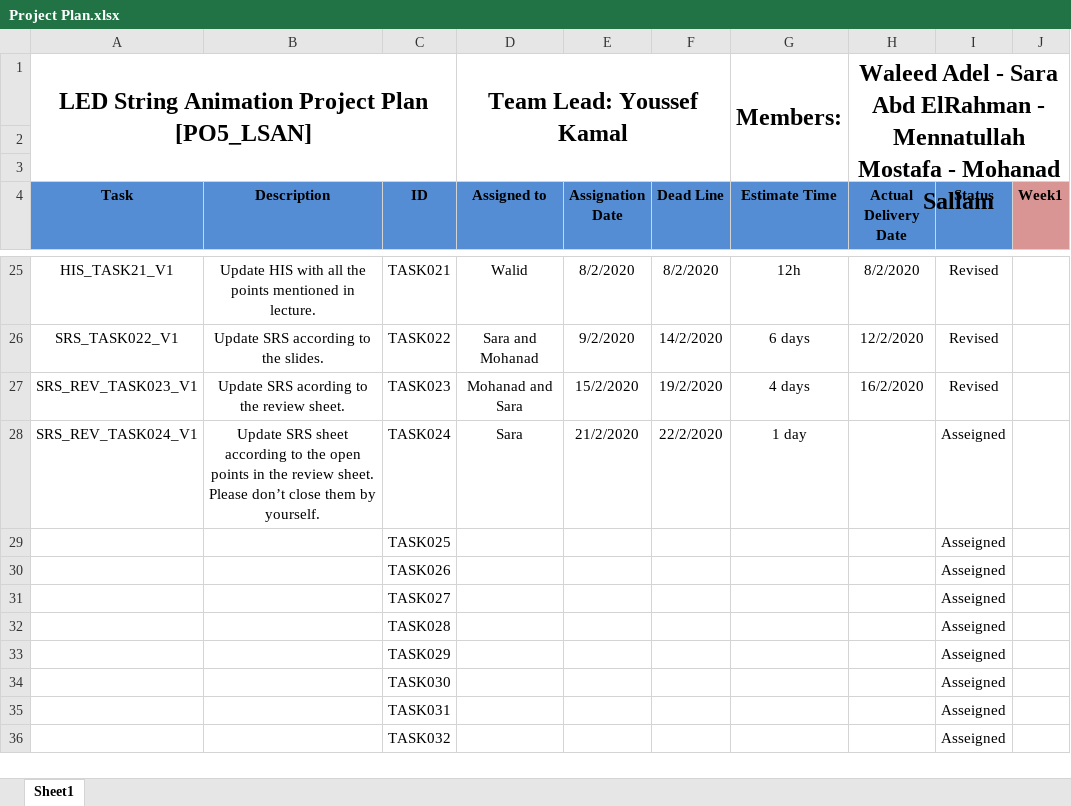
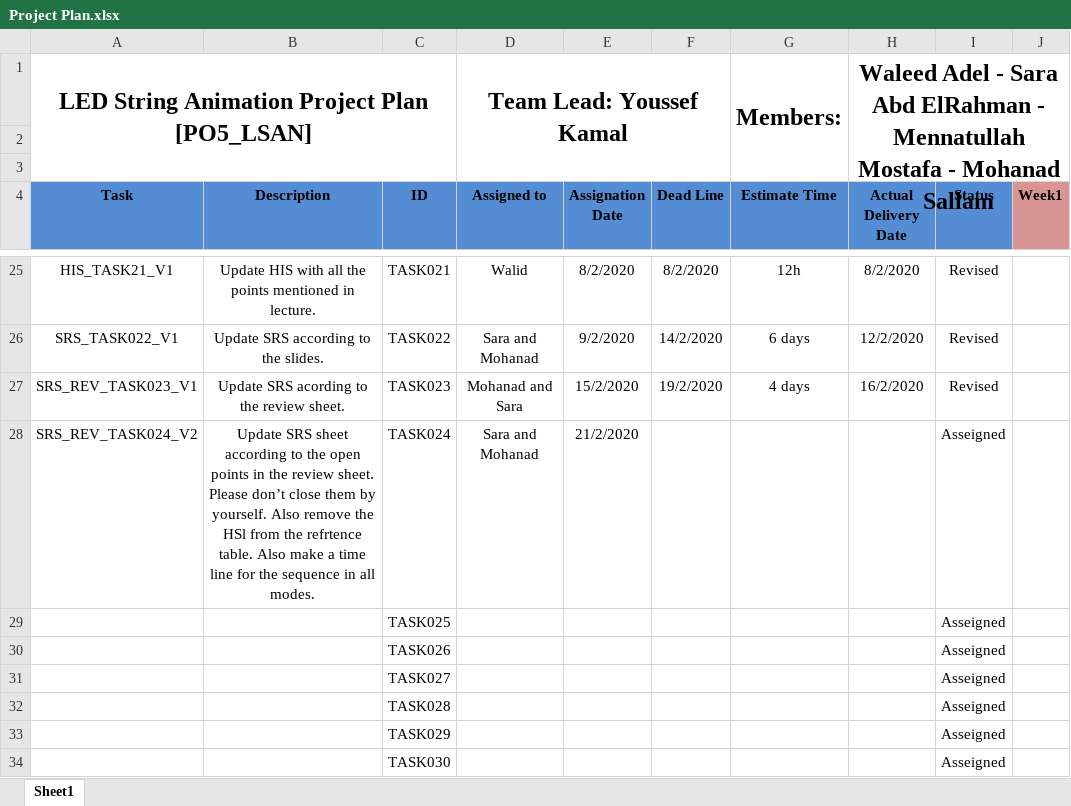
Before and after one commit to YoussefKamal40/PO5_LSAN, an Excel workbook: SW deliveries log/Project Plan.xlsx, sheet Sheet1, drawn as a sheet; only a part is shown, gaps mark what is left out; the shorter side is filled out with more unchanged rows; values as stored, in another font and other column widths than the file's, no borders; the diff names each change by its address in the sheet, - before the commit and + after, or states it on an @@ line.

Commit message:
Update Project Plan.xlsx
Update task 24 without deadline.

```diff
--- a/SW deliveries log/Project Plan.xlsx (sheet Sheet1)
+++ b/SW deliveries log/Project Plan.xlsx (sheet Sheet1)
-A28 (Task): SRS_REV_TASK024_V1
+A28 (Task): SRS_REV_TASK024_V2
-B28 (Description): …by yourself.
+B28 (Description): …by yourself. Also remove the HSl from the refrtence table. Also make a time line for the sequence in all modes.
-D28 (Assigned to): Sara
+D28 (Assigned to): Sara and Mohanad
-F28 (Dead Line): 22/2/2020
+F28 (Dead Line): (empty)
-G28 (Estimate Time): 1 day
+G28 (Estimate Time): (empty)
```
